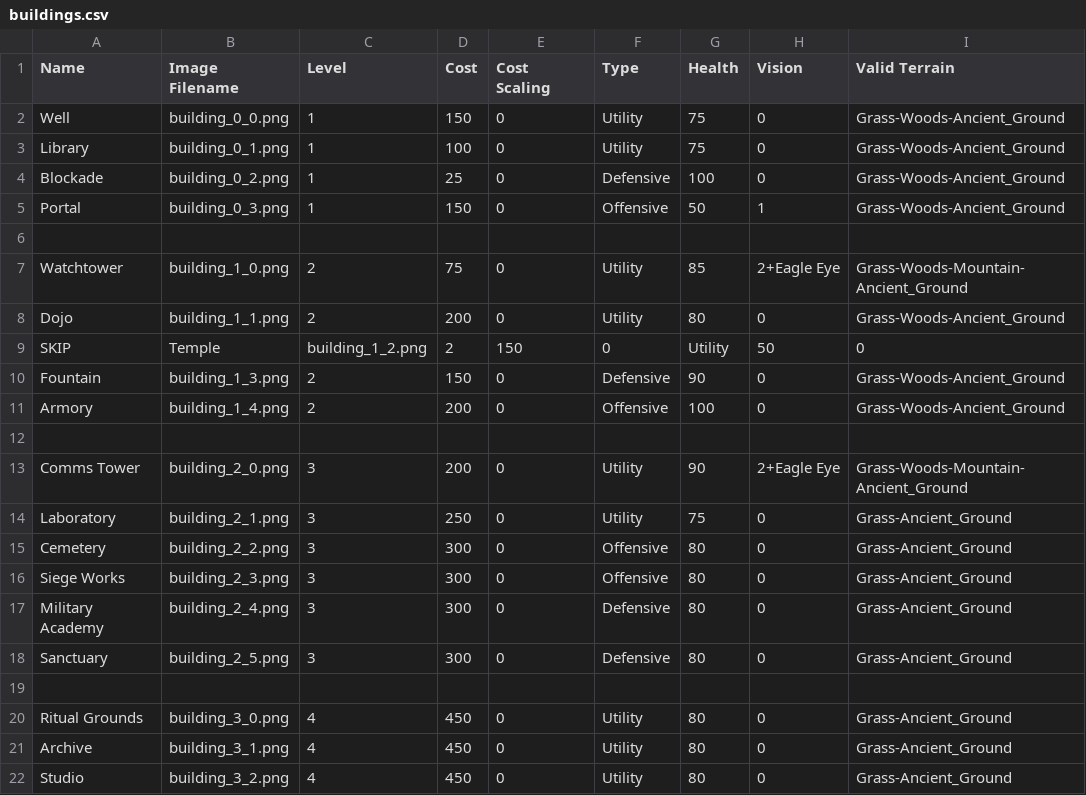
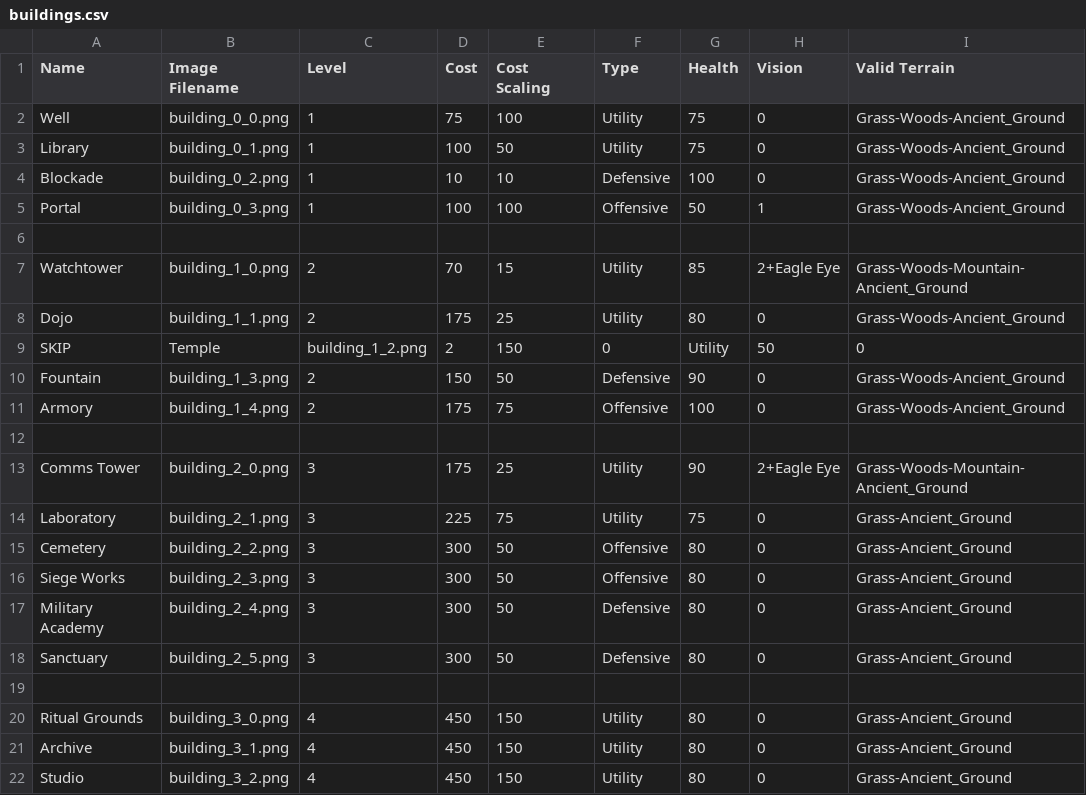
Before and after one commit to Mshnik/Fina, a CSV file: game/units/buildings.csv, drawn as a sheet; only a part is shown; the diff names each change by its address in the sheet, - before the commit and + after, or states it on an @@ line.

Commit message:
Some levelup modifications and changes to move range / costs.

```diff
--- a/game/units/buildings.csv
+++ b/game/units/buildings.csv
-D2 (Cost): 150
+D2 (Cost): 75
-E2 (Cost Scaling): 0
+E2 (Cost Scaling): 100
-E3 (Cost Scaling): 0
+E3 (Cost Scaling): 50
-D4 (Cost): 25
+D4 (Cost): 10
-E4 (Cost Scaling): 0
+E4 (Cost Scaling): 10
-D5 (Cost): 150
+D5 (Cost): 100
-E5 (Cost Scaling): 0
+E5 (Cost Scaling): 100
-D7 (Cost): 75
+D7 (Cost): 70
-E7 (Cost Scaling): 0
+E7 (Cost Scaling): 15
-D8 (Cost): 200
+D8 (Cost): 175
-E8 (Cost Scaling): 0
+E8 (Cost Scaling): 25
-E10 (Cost Scaling): 0
+E10 (Cost Scaling): 50
-D11 (Cost): 200
+D11 (Cost): 175
-E11 (Cost Scaling): 0
+E11 (Cost Scaling): 75
-D13 (Cost): 200
+D13 (Cost): 175
-E13 (Cost Scaling): 0
+E13 (Cost Scaling): 25
-D14 (Cost): 250
+D14 (Cost): 225
-E14 (Cost Scaling): 0
+E14 (Cost Scaling): 75
-E15:E18 (Cost Scaling): 0
+E15:E18 (Cost Scaling): 50
-E20:E22 (Cost Scaling): 0
+E20:E22 (Cost Scaling): 150
```
Also changed, not shown: game/units/units.csv, 1 other file.
